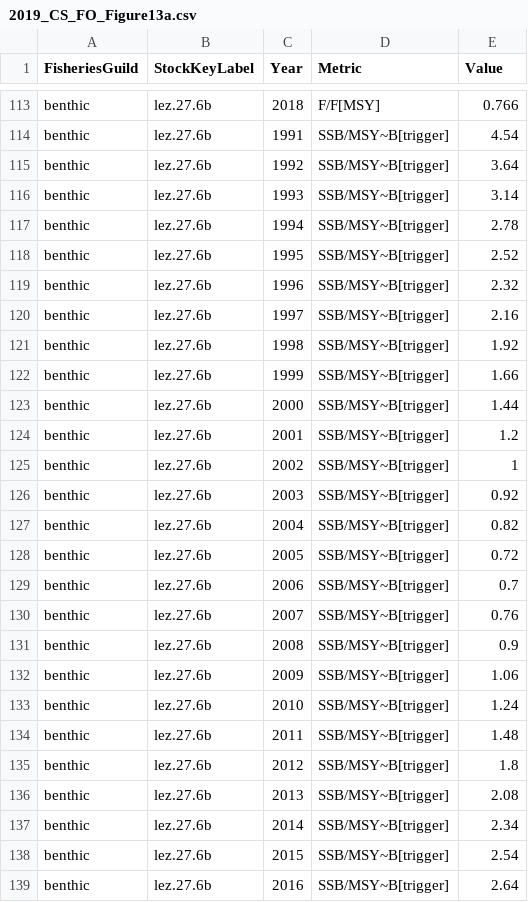
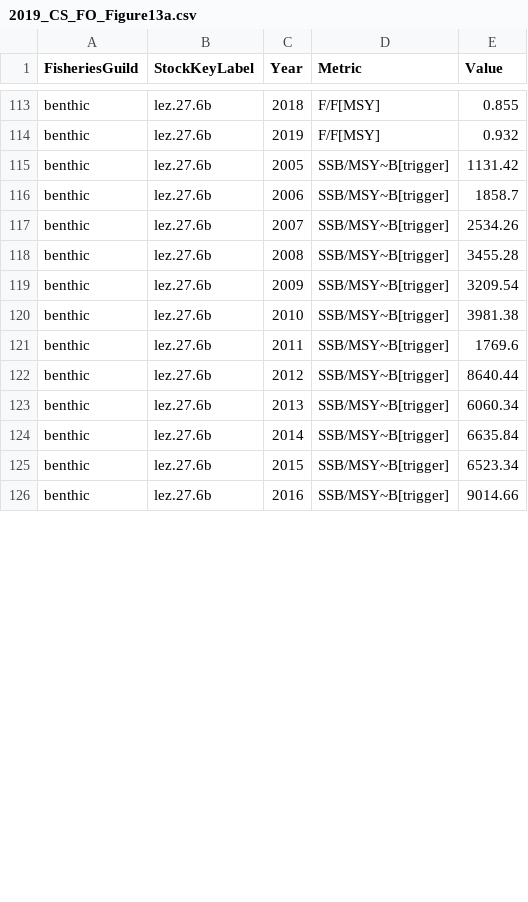
Before and after one commit to ices-taf/2019_CS_FisheriesOverview, a CSV file: report/2019_CS_FO_Figure13a.csv, drawn as a sheet; only a part is shown, gaps mark what is left out; removed rows and columns are numbered as before the commit, all else as after; the diff covers the shown part only; the diff names each change by its address in the sheet, - before the commit and + after, or states it on an @@ line.

```diff
--- a/report/2019_CS_FO_Figure13a.csv
+++ b/report/2019_CS_FO_Figure13a.csv
-E113 (Value): 0.766
+E113 (Value): 0.855
-C114 (Year): 1991
+C114 (Year): 2019
-D114 (Metric): SSB/MSY~B[trigger]
+D114 (Metric): F/F[MSY]
-E114 (Value): 4.54
+E114 (Value): 0.932
-row 115: benthic | lez.27.6b | 1992 | SSB/MSY~B[trigger] | 3.64
-row 116: benthic | lez.27.6b | 1993 | SSB/MSY~B[trigger] | 3.14
-row 117: benthic | lez.27.6b | 1994 | SSB/MSY~B[trigger] | 2.78
-row 118: benthic | lez.27.6b | 1995 | SSB/MSY~B[trigger] | 2.52
-row 119: benthic | lez.27.6b | 1996 | SSB/MSY~B[trigger] | 2.32
-row 120: benthic | lez.27.6b | 1997 | SSB/MSY~B[trigger] | 2.16
-row 121: benthic | lez.27.6b | 1998 | SSB/MSY~B[trigger] | 1.92
-row 122: benthic | lez.27.6b | 1999 | SSB/MSY~B[trigger] | 1.66
-row 123: benthic | lez.27.6b | 2000 | SSB/MSY~B[trigger] | 1.44
-row 124: benthic | lez.27.6b | 2001 | SSB/MSY~B[trigger] | 1.2
-row 125: benthic | lez.27.6b | 2002 | SSB/MSY~B[trigger] | 1
-row 126: benthic | lez.27.6b | 2003 | SSB/MSY~B[trigger] | 0.92
-row 127: benthic | lez.27.6b | 2004 | SSB/MSY~B[trigger] | 0.82
-E115 (Value): 0.72
+E115 (Value): 1131.42
-E116 (Value): 0.7
+E116 (Value): 1858.7
-E117 (Value): 0.76
+E117 (Value): 2534.26
-E118 (Value): 0.9
+E118 (Value): 3455.28
-E119 (Value): 1.06
+E119 (Value): 3209.54
-E120 (Value): 1.24
+E120 (Value): 3981.38
-E121 (Value): 1.48
+E121 (Value): 1769.6
-E122 (Value): 1.8
+E122 (Value): 8640.44
-E123 (Value): 2.08
+E123 (Value): 6060.34
-E124 (Value): 2.34
+E124 (Value): 6635.84
-E125 (Value): 2.54
+E125 (Value): 6523.34
-E126 (Value): 2.64
+E126 (Value): 9014.66
```
Also changed, not shown: 87 edited cells elsewhere in this file, model/catch_current.csv, report/2019_CS_FO_Figure12.csv, 47 other files.
